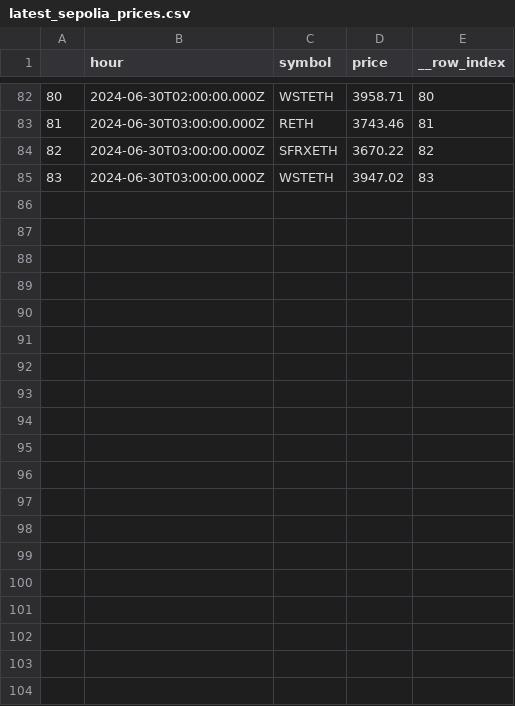
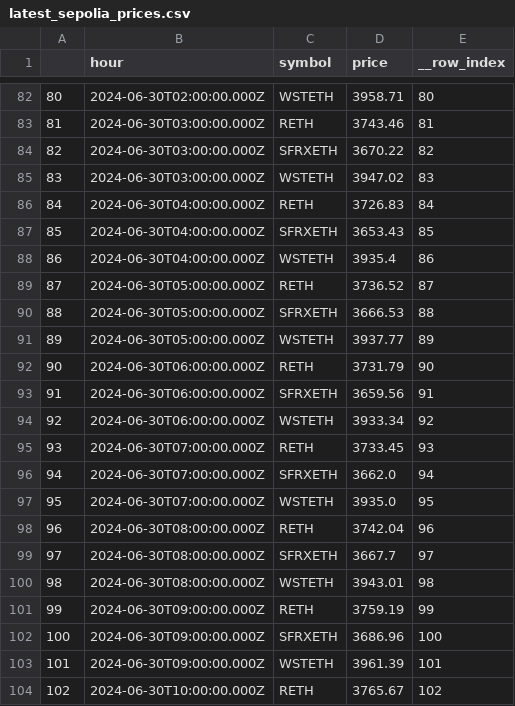
Before and after one commit to robo-advisor-lab/staked_eth_optimizer, a CSV file: data/latest_sepolia_prices.csv, drawn as a sheet; only a part is shown, gaps mark what is left out; the diff covers the shown part only; the diff names each change by its address in the sheet, - before the commit and + after, or states it on an @@ line.

```diff
--- a/data/latest_sepolia_prices.csv
+++ b/data/latest_sepolia_prices.csv
+row 86: 84 | 2024-06-30T04:00:00.000Z | RETH | 3726.83 | 84
+row 87: 85 | 2024-06-30T04:00:00.000Z | SFRXETH | 3653.43 | 85
+row 88: 86 | 2024-06-30T04:00:00.000Z | WSTETH | 3935.4 | 86
+row 89: 87 | 2024-06-30T05:00:00.000Z | RETH | 3736.52 | 87
+row 90: 88 | 2024-06-30T05:00:00.000Z | SFRXETH | 3666.53 | 88
+row 91: 89 | 2024-06-30T05:00:00.000Z | WSTETH | 3937.77 | 89
+row 92: 90 | 2024-06-30T06:00:00.000Z | RETH | 3731.79 | 90
+row 93: 91 | 2024-06-30T06:00:00.000Z | SFRXETH | 3659.56 | 91
+row 94: 92 | 2024-06-30T06:00:00.000Z | WSTETH | 3933.34 | 92
+row 95: 93 | 2024-06-30T07:00:00.000Z | RETH | 3733.45 | 93
+row 96: 94 | 2024-06-30T07:00:00.000Z | SFRXETH | 3662.0 | 94
+row 97: 95 | 2024-06-30T07:00:00.000Z | WSTETH | 3935.0 | 95
+row 98: 96 | 2024-06-30T08:00:00.000Z | RETH | 3742.04 | 96
+row 99: 97 | 2024-06-30T08:00:00.000Z | SFRXETH | 3667.7 | 97
+row 100: 98 | 2024-06-30T08:00:00.000Z | WSTETH | 3943.01 | 98
+row 101: 99 | 2024-06-30T09:00:00.000Z | RETH | 3759.19 | 99
+row 102: 100 | 2024-06-30T09:00:00.000Z | SFRXETH | 3686.96 | 100
+row 103: 101 | 2024-06-30T09:00:00.000Z | WSTETH | 3961.39 | 101
+row 104: 102 | 2024-06-30T10:00:00.000Z | RETH | 3765.67 | 102
```
Also changed, not shown: 17 added rows and 8 edited cells elsewhere in this file, rewards.csv, 40 other files.
